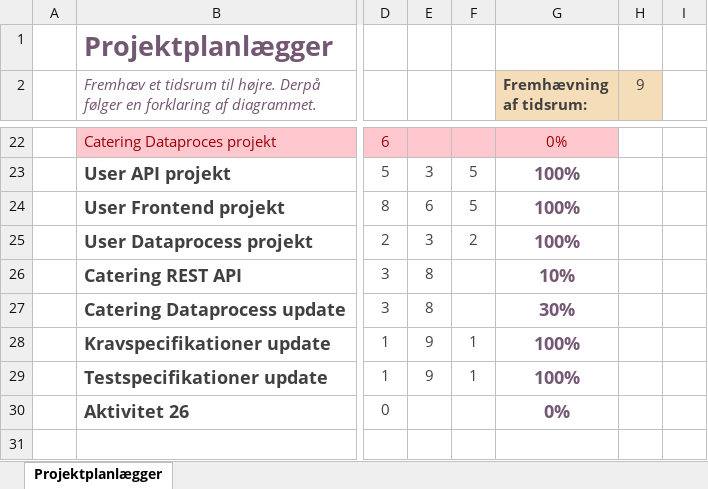
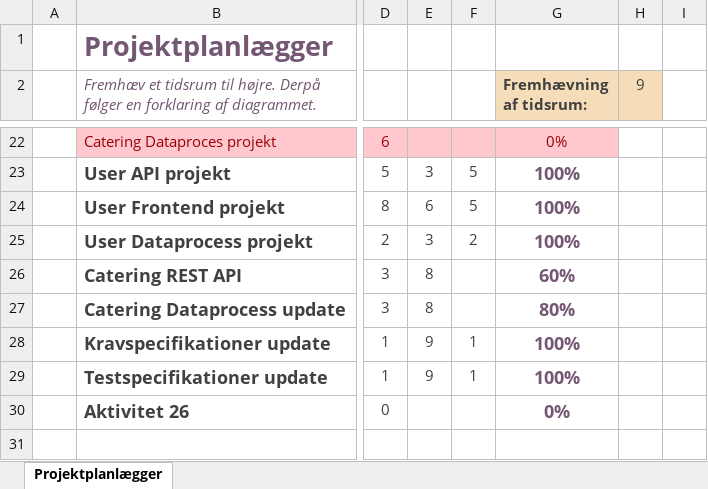
Before and after one commit to BenjaminElifLarsen/ApprenticeTest, an Excel workbook: Data/Schedule.xlsx, sheet Projektplanlægger, drawn as a sheet; only a part is shown, gaps mark what is left out; values as stored, in another font and other column widths than the file's, no borders; conditional formats not drawn; the diff names each change by its address in the sheet, - before the commit and + after, or states it on an @@ line.

Commit message:
schedule update

```diff
--- a/Data/Schedule.xlsx (sheet Projektplanlægger)
+++ b/Data/Schedule.xlsx (sheet Projektplanlægger)
-G26 (Fremhævning af tidsrum:): 10%
+G26 (Fremhævning af tidsrum:): 60%
-G27 (Fremhævning af tidsrum:): 30%
+G27 (Fremhævning af tidsrum:): 80%
```
